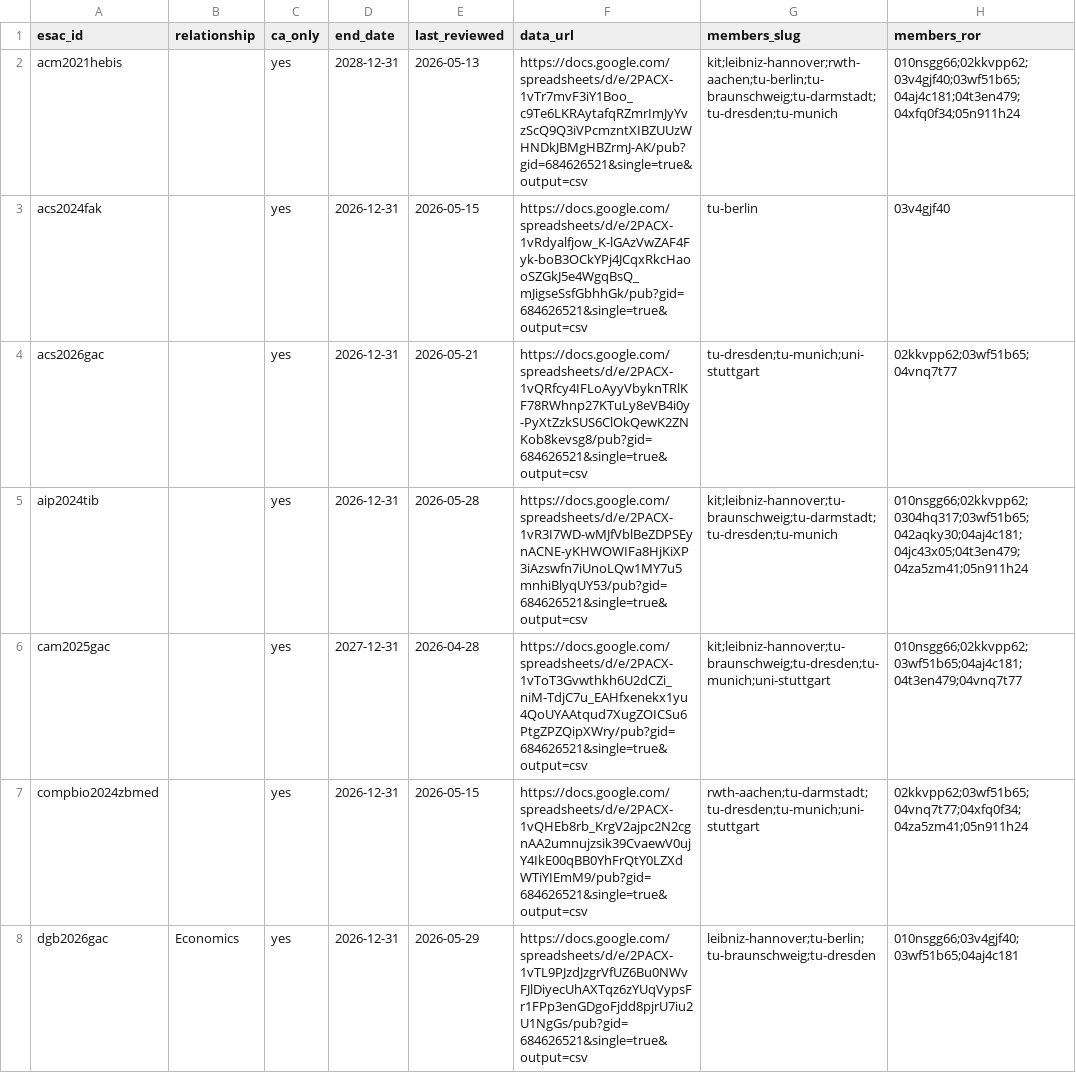
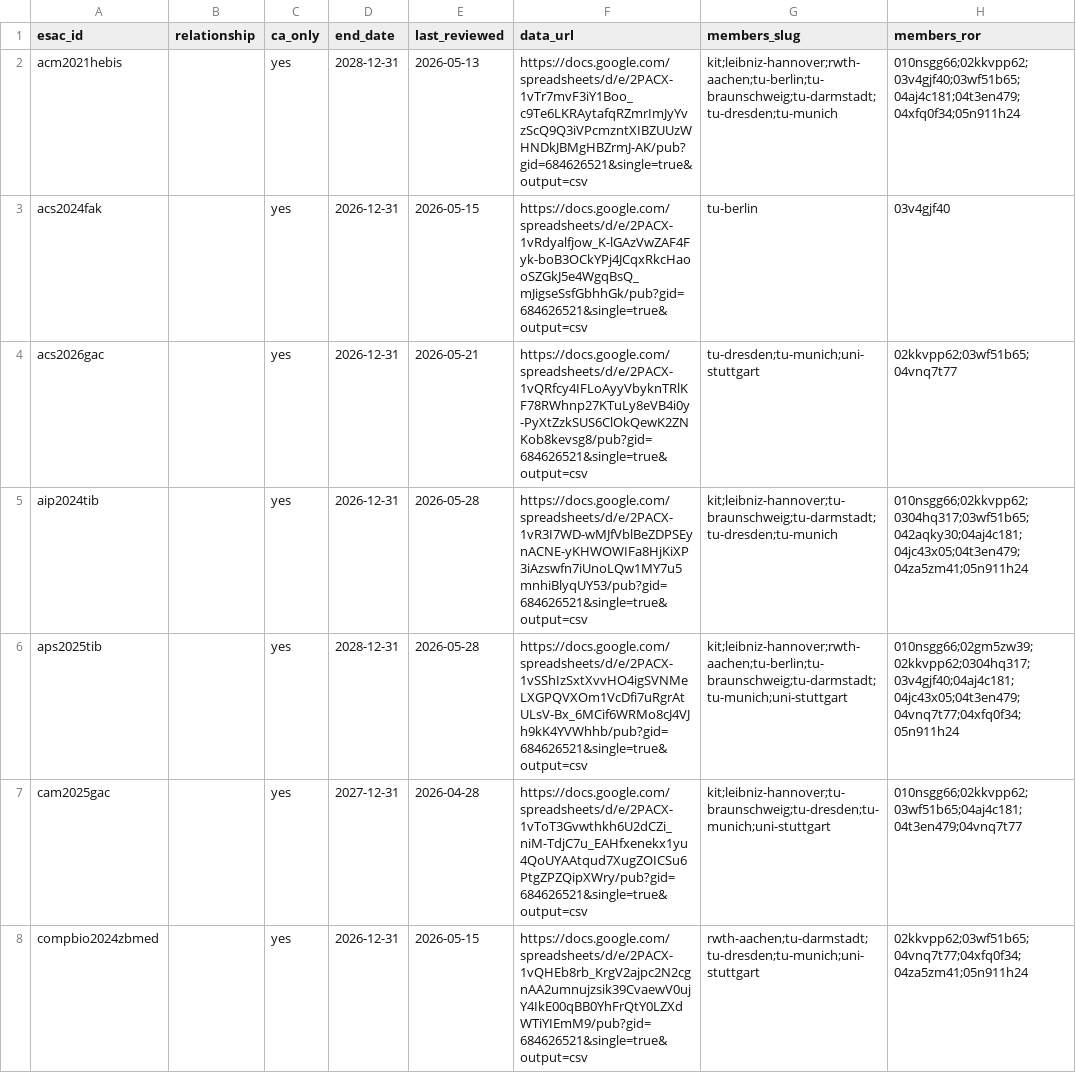
Before and after one commit to slub/tu9-jct-data, a CSV file: data/agreements.csv, drawn as a sheet; only a part is shown; the shorter side is filled out with more unchanged rows; the diff covers the shown part only; the diff names each change by its address in the sheet, - before the commit and + after, or states it on an @@ line.

```diff
--- a/data/agreements.csv
+++ b/data/agreements.csv
+row 6: aps2025tib |  | yes | 2028-12-31 | 2026-05-28 | https://docs.google.com/spreadsheets/d/e/2PACX-1vSShIzSxtXvvHO4igSVNMeLXGPQVXOm1VcDfi7uRgrAtULsV-Bx_6MCif6WRMo8cJ4VJh9kK4YVWhhb/pub?gid=684626521&single=true&output=csv | kit;leibniz-hannover;rwth-aachen;tu-berlin;tu-braunschweig;tu-darmstadt;tu-munich;uni-stuttgart | 010nsgg66;02gm5zw39;02kkvpp62;0304hq317;03v4gjf40;04aj4c181;04jc43x05;04t3en479;04vnq7t77;04xfq0f34;05n911h24
```
Also changed, not shown: 1 added row elsewhere in this file, data/kit/agreements.csv, data/leibniz-hannover/agreements.csv, 18 other files.
